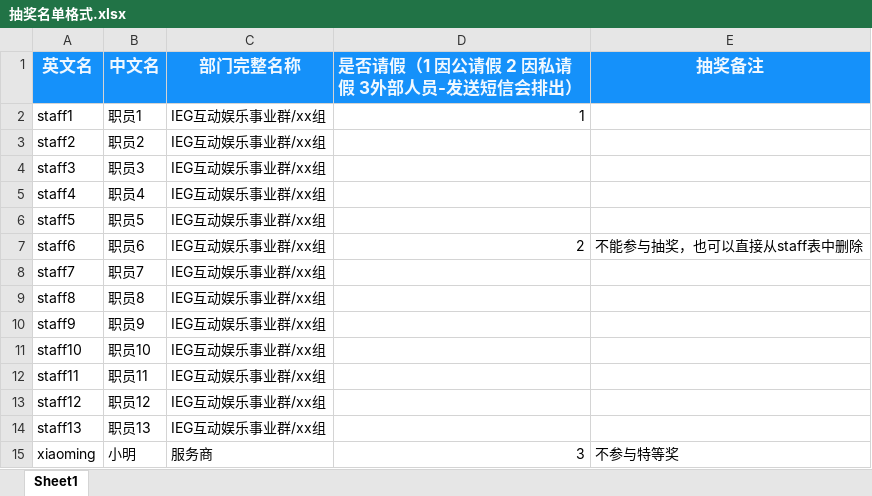
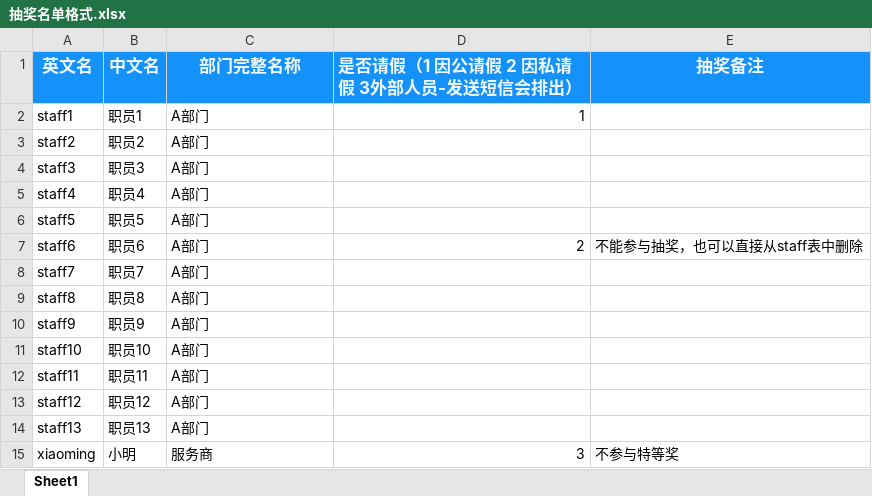
Before and after one commit to TencentBlueKing/bk-lottery, an Excel workbook: static/template/抽奖名单格式.xlsx, sheet Sheet1, drawn as a sheet; values as stored, in another font and other column widths than the file's, no borders; the diff names each change by its address in the sheet, - before the commit and + after, or states it on an @@ line.

```diff
--- a/static/template/抽奖名单格式.xlsx (sheet Sheet1)
+++ b/static/template/抽奖名单格式.xlsx (sheet Sheet1)
-C2:C14 (部门完整名称): IEG互动娱乐事业群/xx组
+C2:C14 (部门完整名称): A部门
```
Also changed, not shown: 1 other file.
